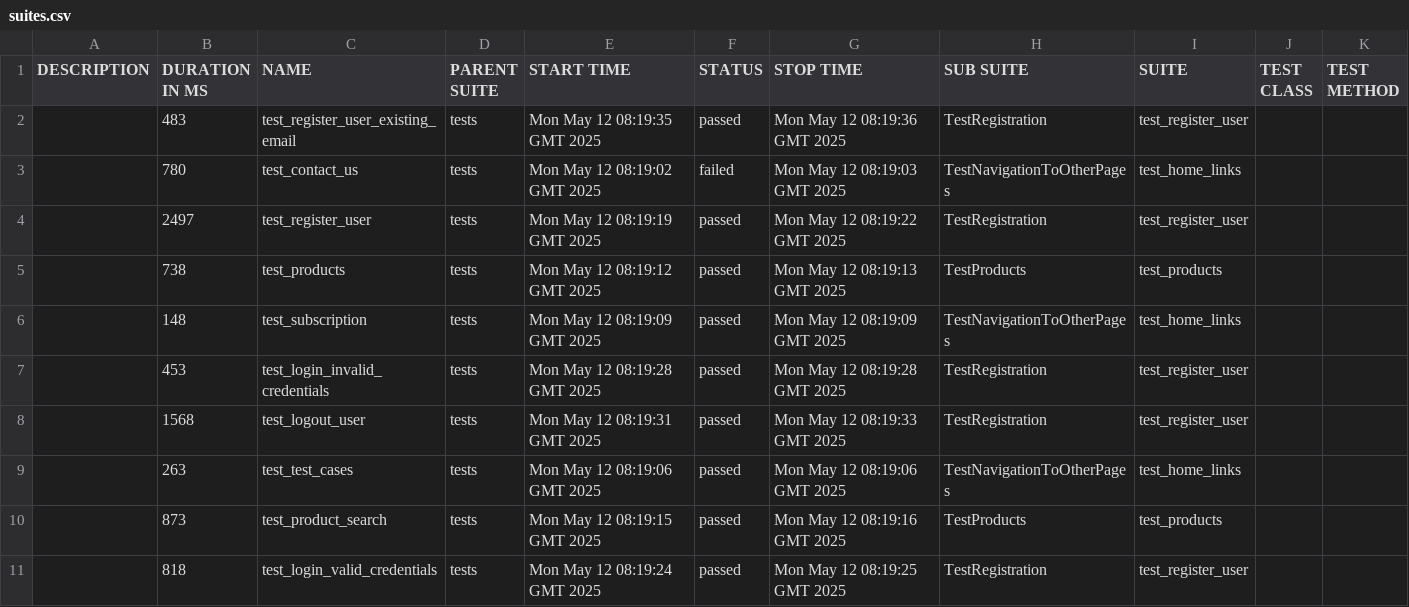
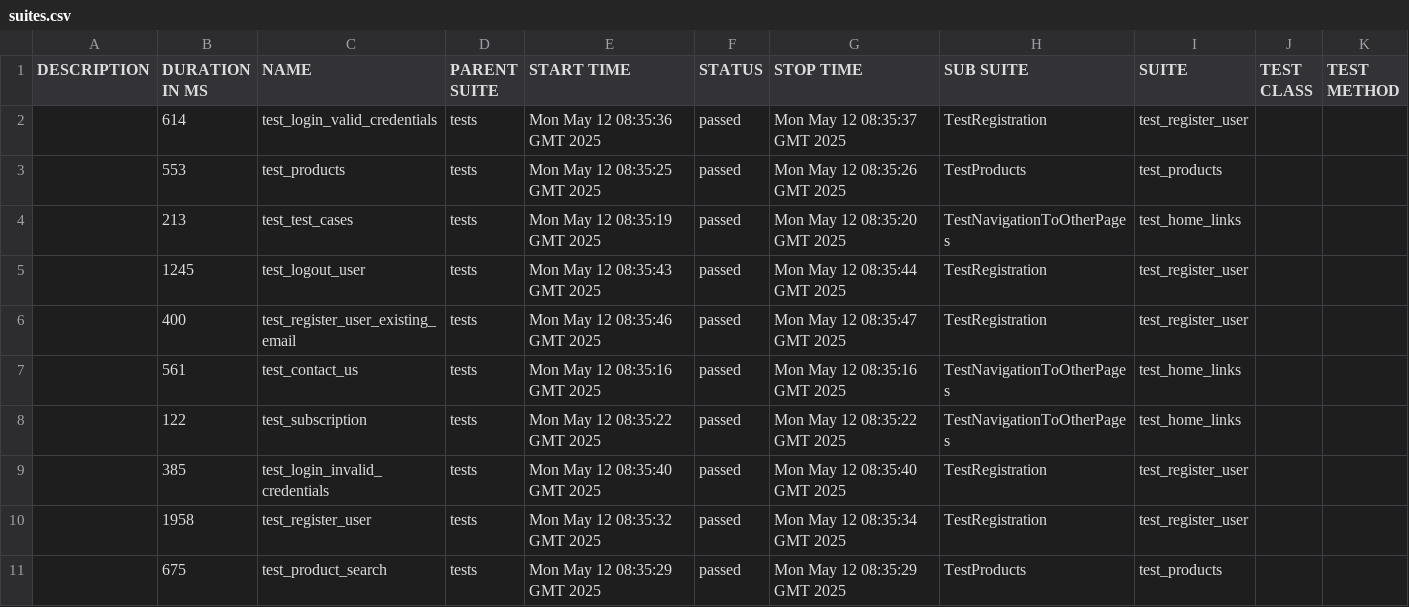
Before and after one commit to iriger/Playwright-Pytest, a CSV file: data/suites.csv, drawn as a sheet.

```diff
--- a/data/suites.csv
+++ b/data/suites.csv
@@ -1,11 +1,11 @@
 "DESCRIPTION","DURATION IN MS","NAME","PARENT SUITE","START TIME","STATUS","STOP TIME","SUB SUITE","SUITE","TEST CLASS","TEST METHOD"
-"","483","test_register_user_existing_email","tests","Mon May 12 08:19:35 GMT 2025","passed","Mon May 12 08:19:36 GMT 2025","TestRegistration","test_register_user","",""
-"","780","test_contact_us","tests","Mon May 12 08:19:02 GMT 2025","failed","Mon May 12 08:19:03 GMT 2025","TestNavigationToOtherPages","test_home_links","",""
-"","2497","test_register_user","tests","Mon May 12 08:19:19 GMT 2025","passed","Mon May 12 08:19:22 GMT 2025","TestRegistration","test_register_user","",""
-"","738","test_products","tests","Mon May 12 08:19:12 GMT 2025","passed","Mon May 12 08:19:13 GMT 2025","TestProducts","test_products","",""
-"","148","test_subscription","tests","Mon May 12 08:19:09 GMT 2025","passed","Mon May 12 08:19:09 GMT 2025","TestNavigationToOtherPages","test_home_links","",""
-"","453","test_login_invalid_credentials","tests","Mon May 12 08:19:28 GMT 2025","passed","Mon May 12 08:19:28 GMT 2025","TestRegistration","test_register_user","",""
-"","1568","test_logout_user","tests","Mon May 12 08:19:31 GMT 2025","passed","Mon May 12 08:19:33 GMT 2025","TestRegistration","test_register_user","",""
-"","263","test_test_cases","tests","Mon May 12 08:19:06 GMT 2025","passed","Mon May 12 08:19:06 GMT 2025","TestNavigationToOtherPages","test_home_links","",""
-"","873","test_product_search","tests","Mon May 12 08:19:15 GMT 2025","passed","Mon May 12 08:19:16 GMT 2025","TestProducts","test_products","",""
-"","818","test_login_valid_credentials","tests","Mon May 12 08:19:24 GMT 2025","passed","Mon May 12 08:19:25 GMT 2025","TestRegistration","test_register_user","",""
+"","614","test_login_valid_credentials","tests","Mon May 12 08:35:36 GMT 2025","passed","Mon May 12 08:35:37 GMT 2025","TestRegistration","test_register_user","",""
+"","553","test_products","tests","Mon May 12 08:35:25 GMT 2025","passed","Mon May 12 08:35:26 GMT 2025","TestProducts","test_products","",""
+"","213","test_test_cases","tests","Mon May 12 08:35:19 GMT 2025","passed","Mon May 12 08:35:20 GMT 2025","TestNavigationToOtherPages","test_home_links","",""
+"","1245","test_logout_user","tests","Mon May 12 08:35:43 GMT 2025","passed","Mon May 12 08:35:44 GMT 2025","TestRegistration","test_register_user","",""
+"","400","test_register_user_existing_email","tests","Mon May 12 08:35:46 GMT 2025","passed","Mon May 12 08:35:47 GMT 2025","TestRegistration","test_register_user","",""
+"","561","test_contact_us","tests","Mon May 12 08:35:16 GMT 2025","passed","Mon May 12 08:35:16 GMT 2025","TestNavigationToOtherPages","test_home_links","",""
+"","122","test_subscription","tests","Mon May 12 08:35:22 GMT 2025","passed","Mon May 12 08:35:22 GMT 2025","TestNavigationToOtherPages","test_home_links","",""
+"","385","test_login_invalid_credentials","tests","Mon May 12 08:35:40 GMT 2025","passed","Mon May 12 08:35:40 GMT 2025","TestRegistration","test_register_user","",""
+"","1958","test_register_user","tests","Mon May 12 08:35:32 GMT 2025","passed","Mon May 12 08:35:34 GMT 2025","TestRegistration","test_register_user","",""
+"","675","test_product_search","tests","Mon May 12 08:35:29 GMT 2025","passed","Mon May 12 08:35:29 GMT 2025","TestProducts","test_products","",""
```
Also changed, not shown: 47 other files.
